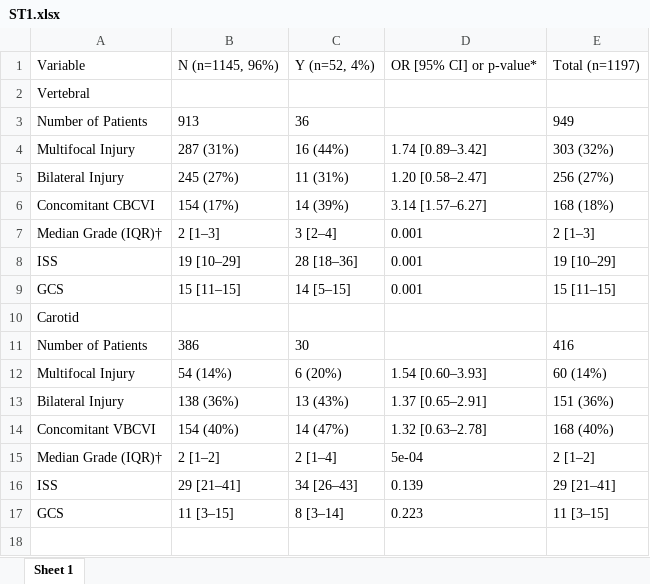
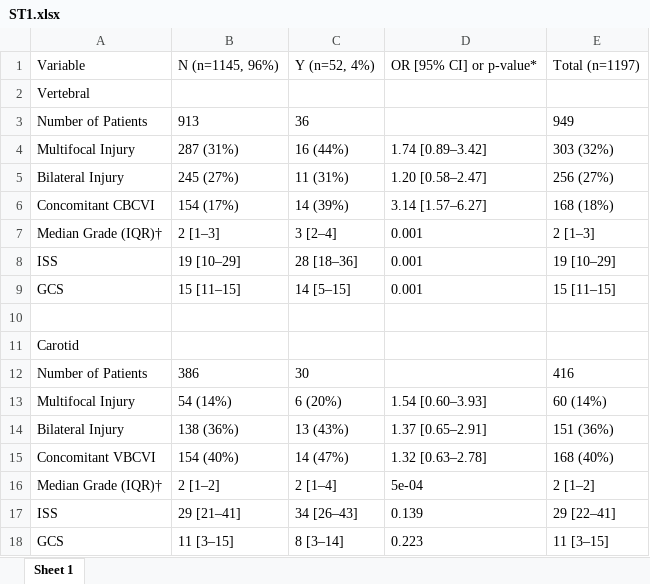
Before and after one commit to jdpreston30/grady-bcvi-calculator, an Excel workbook: Publication/Outputs/Tables/ST1.xlsx, sheet Sheet 1, drawn as a sheet; values as stored, in another font and other column widths than the file's, no borders; addresses are those after the commit; the diff names each change by its address in the sheet, - before the commit and + after, or states it on an @@ line.

```diff
--- a/Publication/Outputs/Tables/ST1.xlsx (sheet Sheet 1)
+++ b/Publication/Outputs/Tables/ST1.xlsx (sheet Sheet 1)
+row 10: (empty)
-E17: 29 [21–41]
+E17: 29 [22–41]
```
Also changed, not shown: Publication/Outputs/Tables/T1.xlsx, 13 other files.
